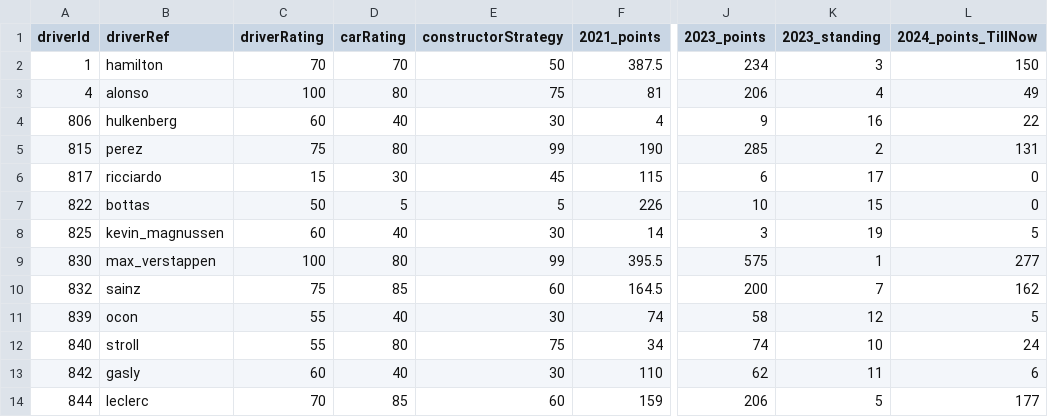
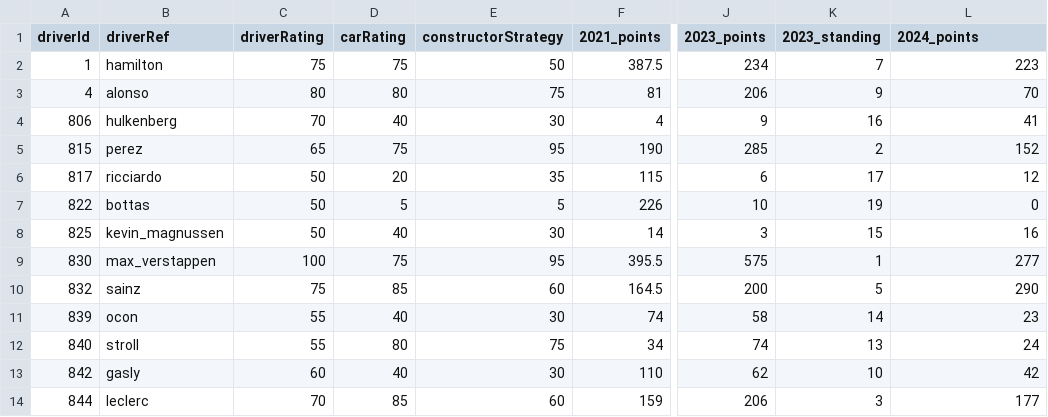
Before and after one commit to ishan654321/Formula-1-Data-Science-Project, a CSV file: DriverPrediction.csv, drawn as a sheet; only a part is shown, gaps mark what is left out; the diff covers the shown part only; the diff names each change by its address in the sheet, - before the commit and + after, or states it on an @@ line.

Commit message:
Update DriverPrediction.csv
Updated the 2024 scores and ranking.

```diff
--- a/DriverPrediction.csv
+++ b/DriverPrediction.csv
-L1: 2024_points_TillNow
+L1: 2024_points
-C2 (driverRating): 70
+C2 (driverRating): 75
-D2 (carRating): 70
+D2 (carRating): 75
-K2 (2023_standing): 3
+K2 (2023_standing): 7
-L2 (2024_points): 150
+L2 (2024_points): 223
-C3 (driverRating): 100
+C3 (driverRating): 80
-K3 (2023_standing): 4
+K3 (2023_standing): 9
-L3 (2024_points): 49
+L3 (2024_points): 70
-C4 (driverRating): 60
+C4 (driverRating): 70
-L4 (2024_points): 22
+L4 (2024_points): 41
-C5 (driverRating): 75
+C5 (driverRating): 65
-D5 (carRating): 80
+D5 (carRating): 75
-E5 (constructorStrategy): 99
+E5 (constructorStrategy): 95
-L5 (2024_points): 131
+L5 (2024_points): 152
-C6 (driverRating): 15
+C6 (driverRating): 50
-D6 (carRating): 30
+D6 (carRating): 20
-E6 (constructorStrategy): 45
+E6 (constructorStrategy): 35
-L6 (2024_points): 0
+L6 (2024_points): 12
-K7 (2023_standing): 15
+K7 (2023_standing): 19
-C8 (driverRating): 60
+C8 (driverRating): 50
-K8 (2023_standing): 19
+K8 (2023_standing): 15
-L8 (2024_points): 5
+L8 (2024_points): 16
-D9 (carRating): 80
+D9 (carRating): 75
-E9 (constructorStrategy): 99
+E9 (constructorStrategy): 95
-K10 (2023_standing): 7
+K10 (2023_standing): 5
-L10 (2024_points): 162
+L10 (2024_points): 290
-K11 (2023_standing): 12
+K11 (2023_standing): 14
-L11 (2024_points): 5
+L11 (2024_points): 23
-K12 (2023_standing): 10
+K12 (2023_standing): 13
-K13 (2023_standing): 11
+K13 (2023_standing): 10
-L13 (2024_points): 6
+L13 (2024_points): 42
-K14 (2023_standing): 5
+K14 (2023_standing): 3
```
Also changed, not shown: 11 edited cells elsewhere in this file.
